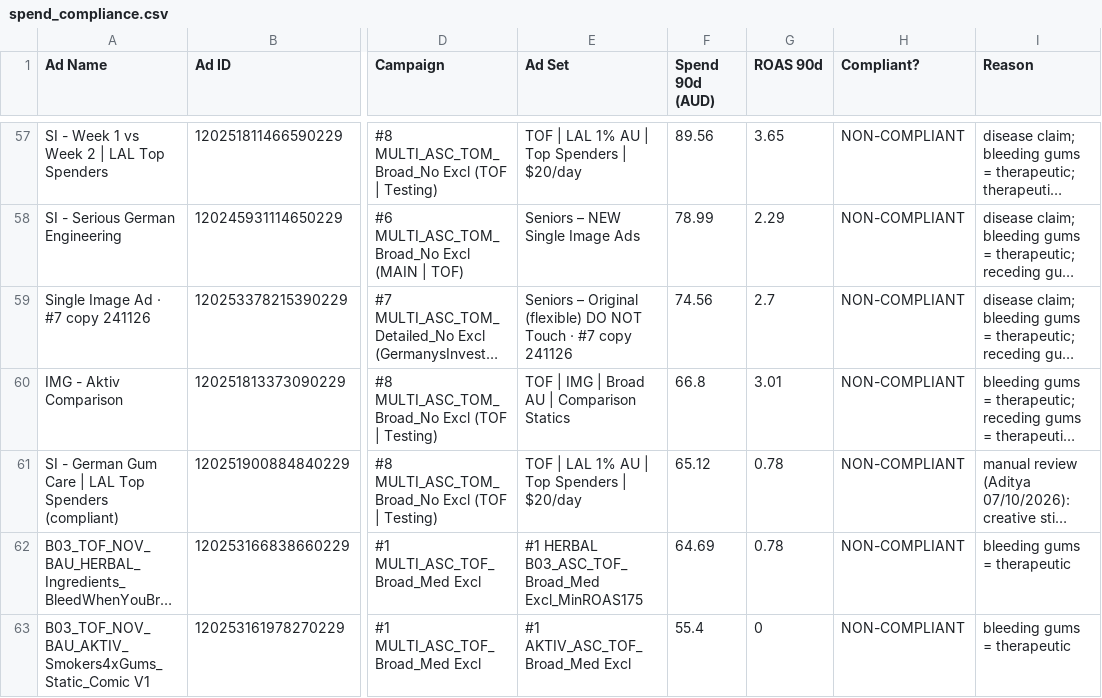
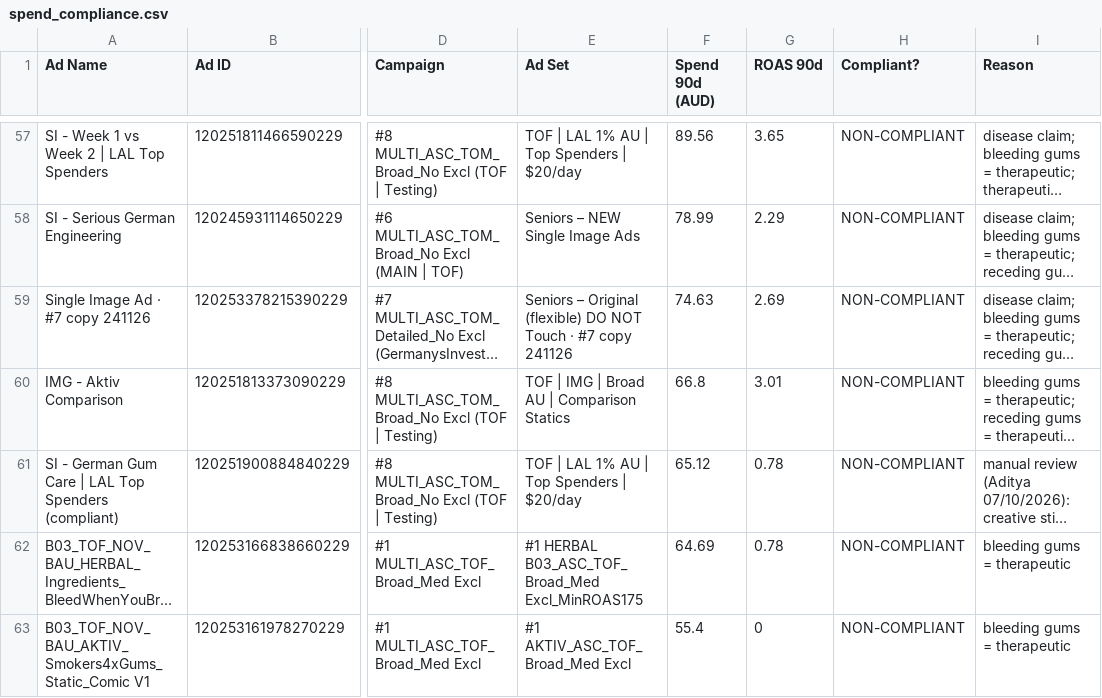
Before and after one commit to LACALUT-AUSTRALIA/lacalut-australia.github.io, a CSV file: live-ads-7k2m9x3/spend_compliance.csv, drawn as a sheet; only a part is shown, gaps mark what is left out; long unchanged cells end in …; the diff covers the shown part only; the diff names each change by its address in the sheet, - before the commit and + after, or states it on an @@ line.

```diff
--- a/live-ads-7k2m9x3/spend_compliance.csv
+++ b/live-ads-7k2m9x3/spend_compliance.csv
-F59 (Spend 90d (AUD)): 74.56
+F59 (Spend 90d (AUD)): 74.63
-G59 (ROAS 90d): 2.7
+G59 (ROAS 90d): 2.69
```
Also changed, not shown: 4 added rows, 4 removed rows and 12 edited cells elsewhere in this file, 11 other files.
